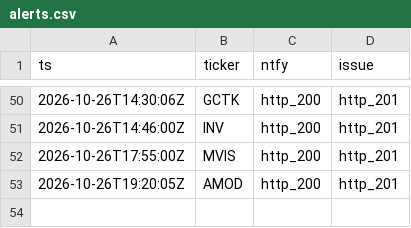
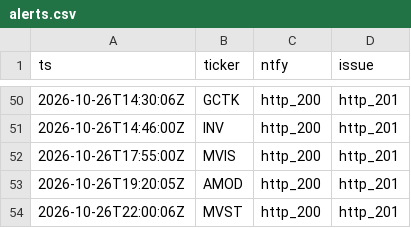
Before and after one commit to virgolaema/pump-search, a CSV file: data/alerts.csv, drawn as a sheet; only a part is shown, gaps mark what is left out; the diff names each change by its address in the sheet, - before the commit and + after, or states it on an @@ line.

```diff
--- a/data/alerts.csv
+++ b/data/alerts.csv
+row 54: 2026-10-26T22:00:06Z | MVST | http_200 | http_201
```
Also changed, not shown: data/hotlist.csv, data/predictions.csv, 4 other files.
